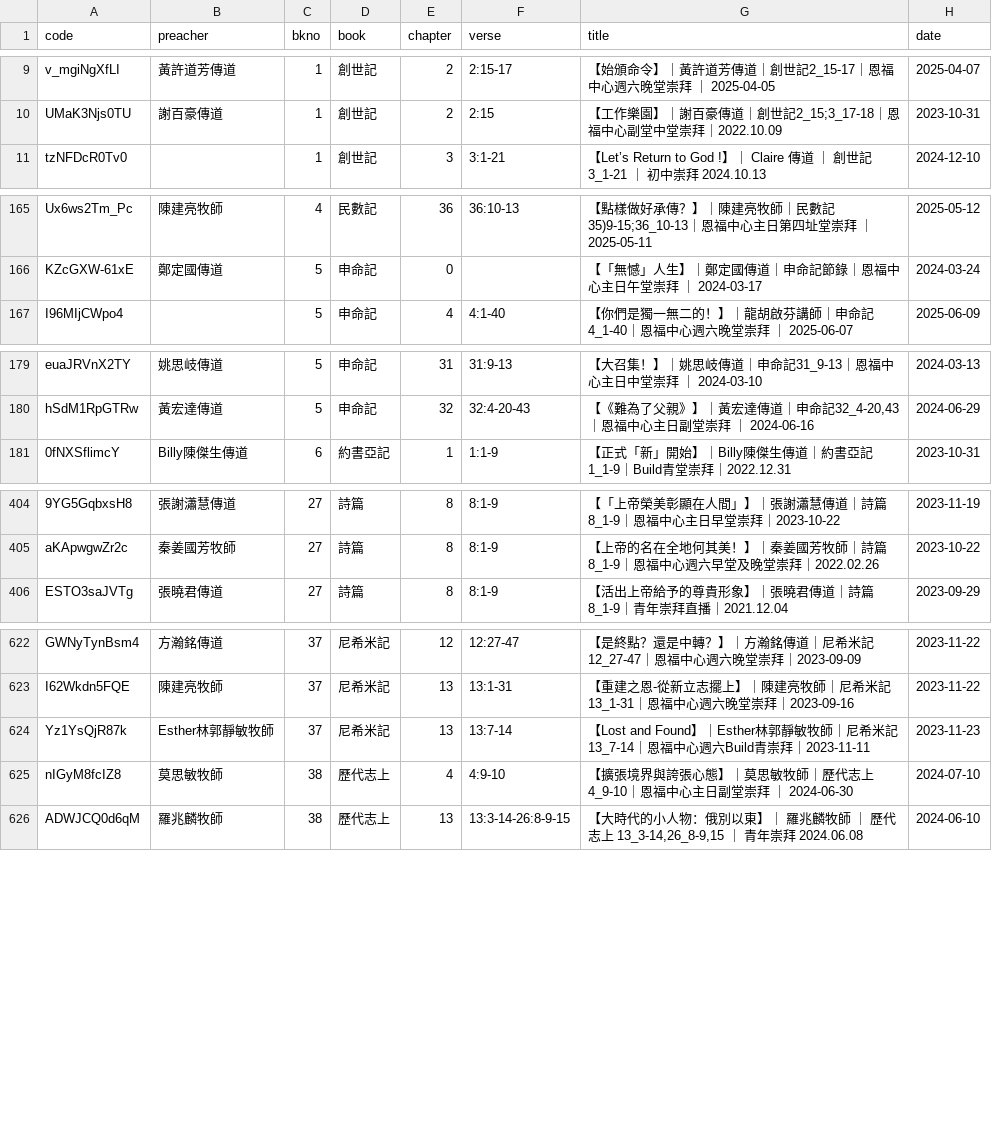
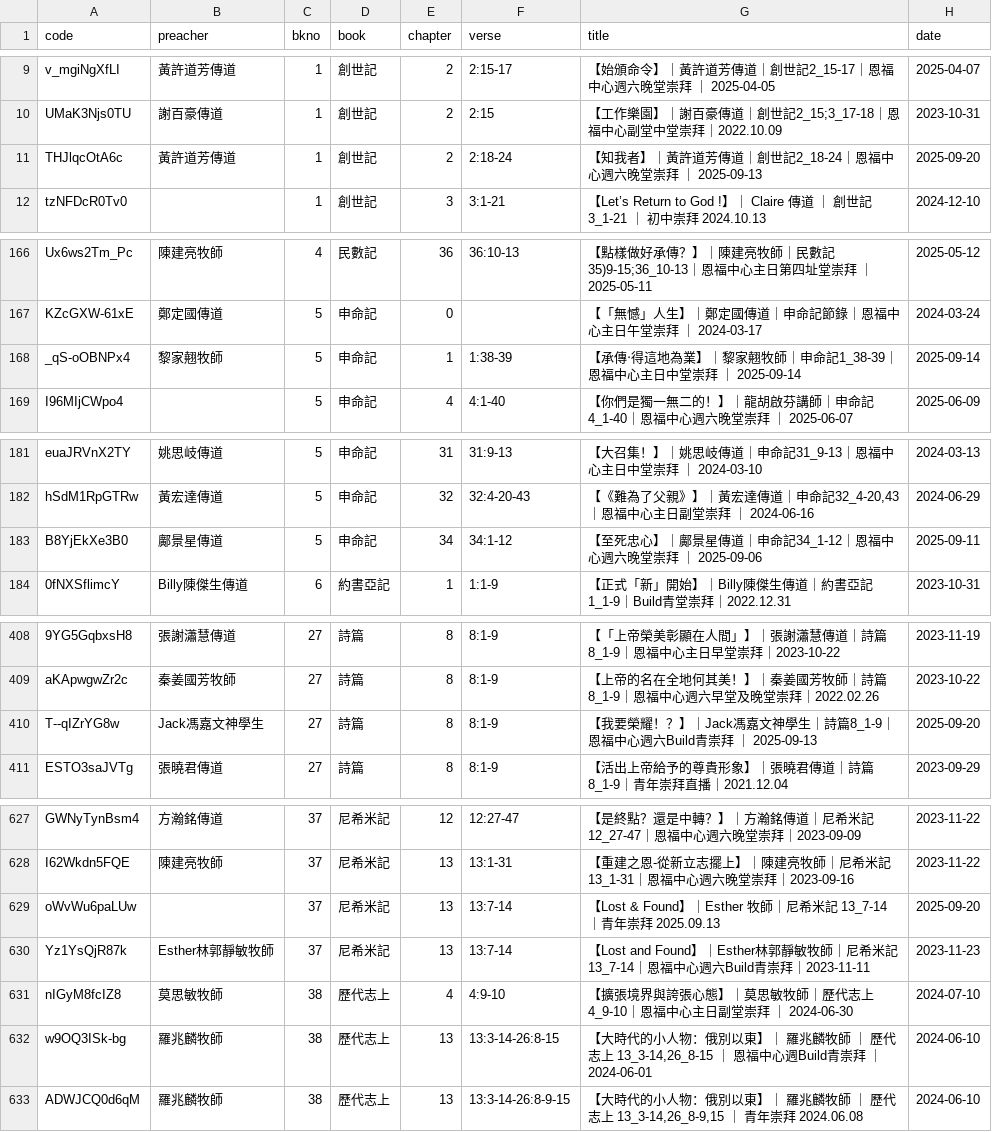
Before and after one commit to michaelchanwahyan/sermon-app, a CSV file: projects/YFCX/index_byb.csv, drawn as a sheet; only a part is shown, gaps mark what is left out; the diff covers the shown part only; the diff names each change by its address in the sheet, - before the commit and + after, or states it on an @@ line.

Commit message:
[update] renew index

```diff
--- a/projects/YFCX/index_byb.csv
+++ b/projects/YFCX/index_byb.csv
+row 11: THJlqcOtA6c | 黃許道芳傳道 | 1 | 創世記 | 2 | 2:18-24 | 【知我者】｜黃許道芳傳道｜創世記2_18-24｜恩福中心週六晚堂崇拜 ｜ 2025-09-13 | 2025-09-20
+row 168: _qS-oOBNPx4 | 黎家翹牧師 | 5 | 申命記 | 1 | 1:38-39 | 【承傳‧得這地為業】｜黎家翹牧師｜申命記1_38-39｜恩福中心主日中堂崇拜 ｜ 2025-09-14 | 2025-09-14
+row 183: B8YjEkXe3B0 | 鄺景星傳道 | 5 | 申命記 | 34 | 34:1-12 | 【至死忠心】｜鄺景星傳道｜申命記34_1-12｜恩福中心週六晚堂崇拜 ｜ 2025-09-06 | 2025-09-11
+row 410: T--qIZrYG8w | Jack馮嘉文神學生 | 27 | 詩篇 | 8 | 8:1-9 | 【我要榮耀！？】｜Jack馮嘉文神學生｜詩篇8_1-9｜恩福中心週六Build青崇拜 ｜ 2025-09-13 | 2025-09-20
+row 629: oWvWu6paLUw |  | 37 | 尼希米記 | 13 | 13:7-14 | 【Lost & Found】｜Esther 牧師｜尼希米記 13_7-14｜青年崇拜 2025.09.13 | 2025-09-20
+row 632: w9OQ3ISk-bg | 羅兆麟牧師 | 38 | 歷代志上 | 13 | 13:3-14-26:8-15 | 【大時代的小人物：俄別以東】｜ 羅兆麟牧師 ｜ 歷代志上 13_3-14,26_8-15 ｜ 恩福中心週Build青崇拜 ｜ 2024-06-01 | 2024-06-10
```
Also changed, not shown: 11 added rows elsewhere in this file, projects/ACSMHK/index_byb.csv, projects/ACSMHK/index_byn.csv, 17 other files.
